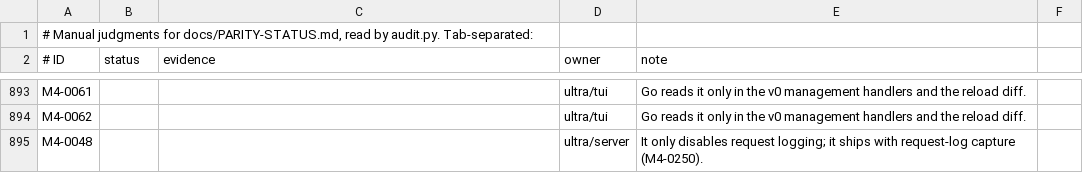
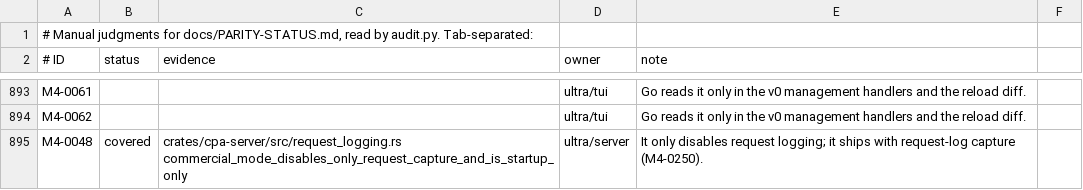
Before and after one commit to vayungodara/cliproxy-rs, a TSV file: docs/parity-audit/manual.tsv, drawn as a sheet; only a part is shown, gaps mark what is left out; the diff covers the shown part only.

Commit message:
parity audit: re-judged on 50b9e80
Realtime 3 (M5-0003..0018, the route matcher now reads realtime_http_go.json),
Server 17 (M4-0455, M4-0257, M2-0140), Observe 2 (M4-0048, M4-0253, M4-0307;
M4-0250 partial pending provider adoption, M4-0254 accepted partial), v0
quota routes owned by ultra/plugins.

Co-authored-by: Amp <amp@ampcode.com>
Amp-Thread-ID: https://ampcode.com/threads/T-01a0fd83-2149-722f-b593-ef4831b255b0

```diff
--- a/docs/parity-audit/manual.tsv
+++ b/docs/parity-audit/manual.tsv
@@ -894,2 +894,2 @@ M4-0061			ultra/tui	Go reads it only in the v0 management handlers and the reloa
 M4-0062			ultra/tui	Go reads it only in the v0 management handlers and the reload diff.
-M4-0048			ultra/server	It only disables request logging; it ships with request-log capture (M4-0250).
+M4-0048	covered	crates/cpa-server/src/request_logging.rs commercial_mode_disables_only_request_capture_and_is_startup_only	ultra/server	It only disables request logging; it ships with request-log capture (M4-0250).
```
Also changed, not shown: 22 edited cells elsewhere in this file, 3 other files.
